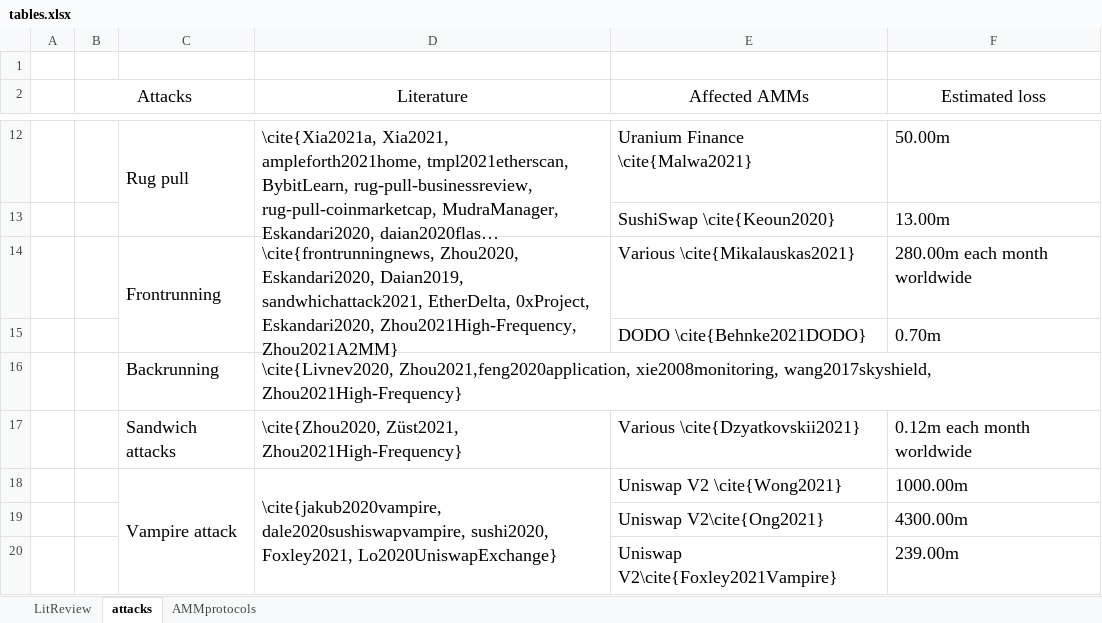
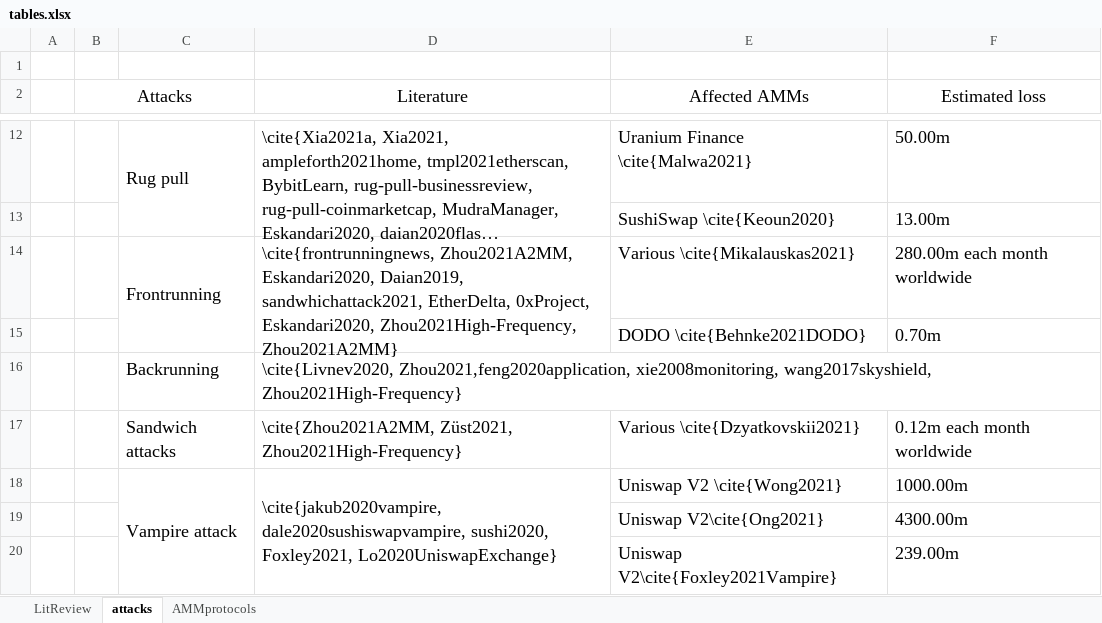
Before and after one commit to xujiahuayz/bondingcurves, an Excel workbook: assets/tables.xlsx, sheet attacks, drawn as a sheet; only a part is shown, gaps mark what is left out; long unchanged cells end in …; values as stored, in another font and other column widths than the file's, no borders; the diff names each change by its address in the sheet, - before the commit and + after, or states it on an @@ line.

Commit message:
tables.xlsx update 01/13/2022

```diff
--- a/assets/tables.xlsx (sheet attacks)
+++ b/assets/tables.xlsx (sheet attacks)
-D14 (Literature): \cite{frontrunningnews, Zhou2020, Eskandari2020, Daian2019,…
+D14 (Literature): \cite{frontrunningnews, Zhou2021A2MM, Eskandari2020, Daian2019,…
-D17 (Literature): \cite{Zhou2020, Züst2021, Zhou2021High-Frequency}
+D17 (Literature): \cite{Zhou2021A2MM, Züst2021, Zhou2021High-Frequency}
```
